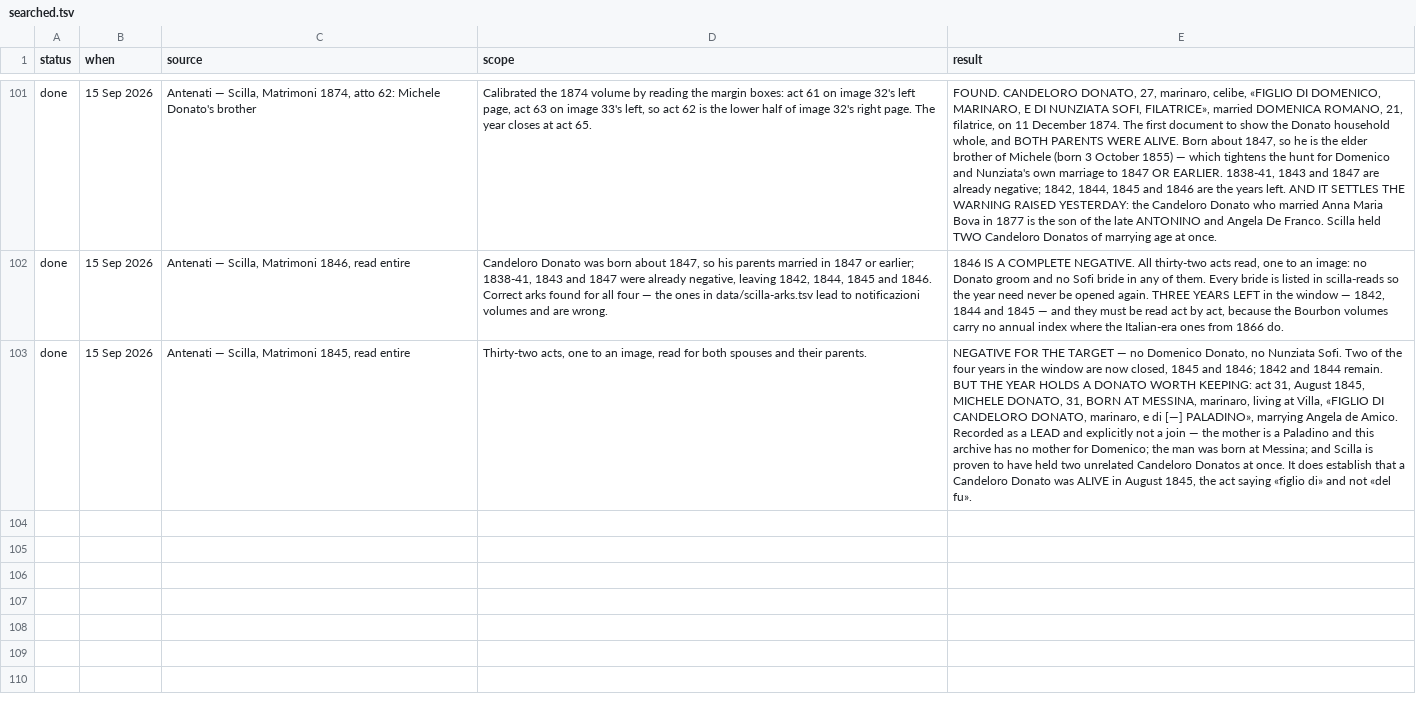
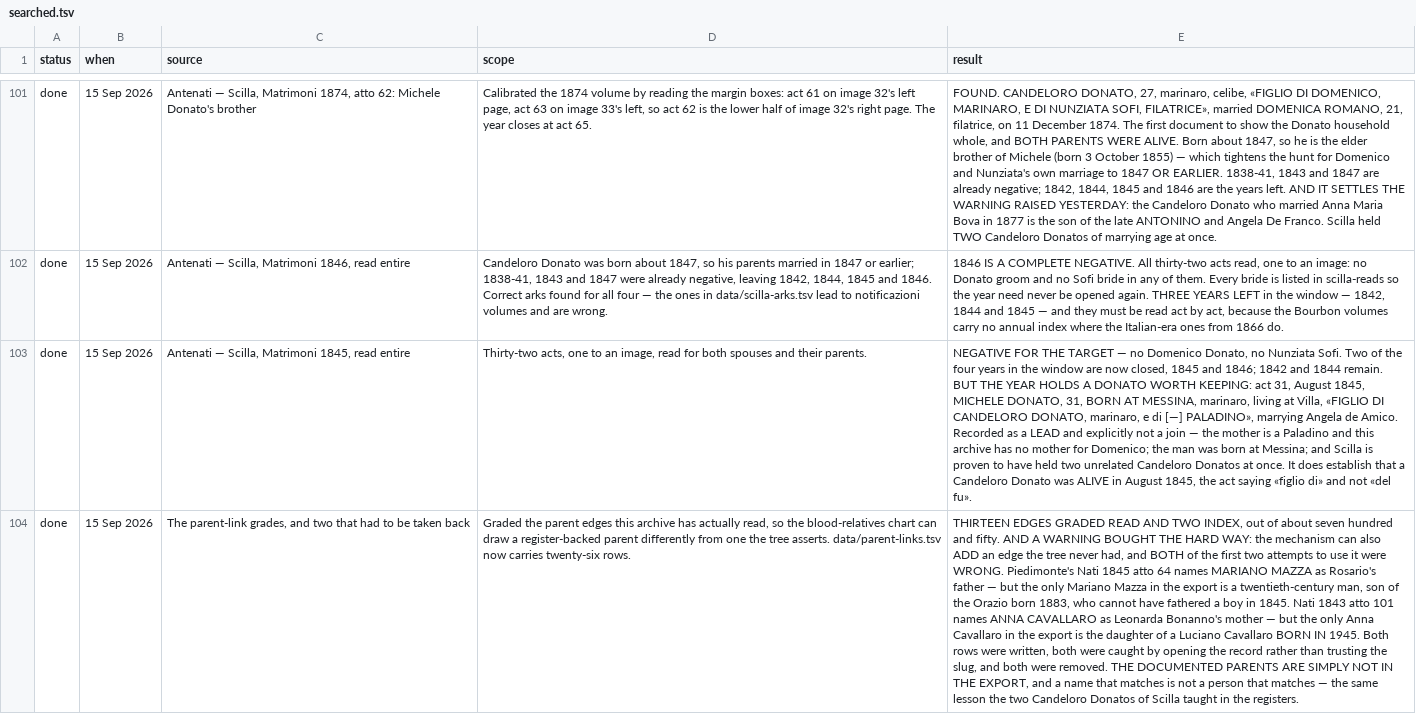
Before and after one commit to daviddef/TheMazza, a TSV file: data/searched.tsv, drawn as a sheet; only a part is shown, gaps mark what is left out; the diff names each change by its address in the sheet, - before the commit and + after, or states it on an @@ line.

```diff
--- a/data/searched.tsv
+++ b/data/searched.tsv
+row 104: done | 15 Sep 2026 | The parent-link grades, and two that had to be taken back | Graded the parent edges this archive has actually read, so the blood-relatives chart can draw a register-backed parent differently from one the tree asserts. data/parent-links.tsv now carries twenty-six rows. | THIRTEEN EDGES GRADED READ AND TWO INDEX, out of about seven hundred and fifty. AND A WARNING BOUGHT THE HARD WAY: the mechanism can also ADD an edge the tree never had, and BOTH of the first two attempts to use it were WRONG. Piedimonte's Nati 1845 atto 64 names MARIANO MAZZA as Rosario's father — but the only Mariano Mazza in the export is a twentieth-century man, son of the Orazio born 1883, who cannot have fathered a boy in 1845. Nati 1843 atto 101 names ANNA CAVALLARO as Leonarda Bonanno's mother — but the only Anna Cavallaro in the export is the daughter of a Luciano Cavallaro BORN IN 1945. Both rows were written, both were caught by opening the record rather than trusting the slug, and both were removed. THE DOCUMENTED PARENTS ARE SIMPLY NOT IN THE EXPORT, and a name that matches is not a person that matches — the same lesson the two Candeloro Donatos of Scilla taught in the registers.
```
Also changed, not shown: data/parent-links.tsv, 7 other files.
